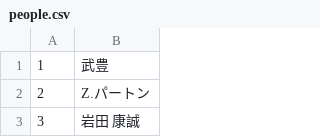
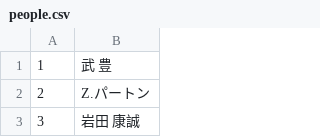
Before and after one commit to tettus23m/report, a CSV file: people.csv, drawn as a sheet; only a part is shown; the diff covers the shown part only.

```diff
--- a/people.csv
+++ b/people.csv
@@ -1,2 +1,2 @@
-1,武豊
+1,武 豊
 2,Z.パートン
```
Also changed, not shown: 25 added rows elsewhere in this file.
